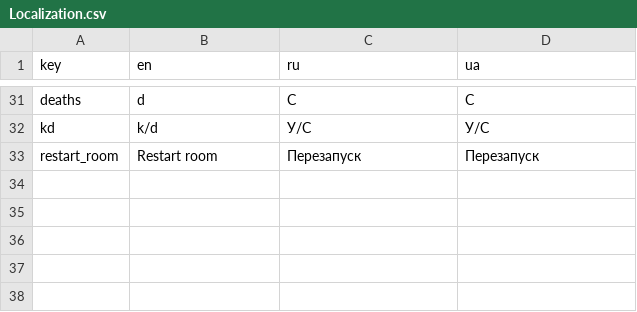
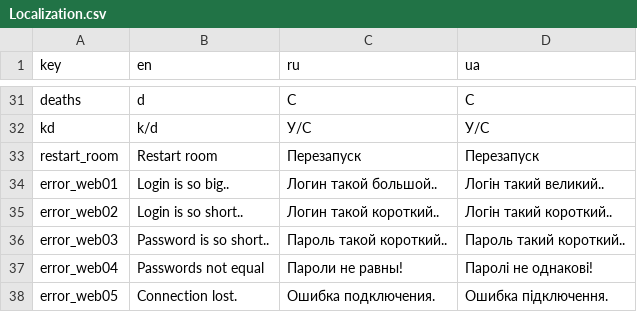
Before and after one commit to CyberYagir/Lug-Tanks, a CSV file: Assets/Resources/Localization.csv, drawn as a sheet; only a part is shown, gaps mark what is left out; the diff names each change by its address in the sheet, - before the commit and + after, or states it on an @@ line.

```diff
--- a/Assets/Resources/Localization.csv
+++ b/Assets/Resources/Localization.csv
+row 34: error_web01 | Login is so big.. | Логин такой большой.. | Логін такий великий..
+row 35: error_web02 | Login is so short.. | Логин такой короткий.. | Логін такий короткий..
+row 36: error_web03 | Password is so short.. | Пароль такой короткий.. | Пароль такий короткий..
+row 37: error_web04 | Passwords not equal | Пароли не равны! | Паролі не однакові!
+row 38: error_web05 | Connection lost. | Ошибка подключения. | Ошибка підключення.
```
Also changed, not shown: 17 other files.
